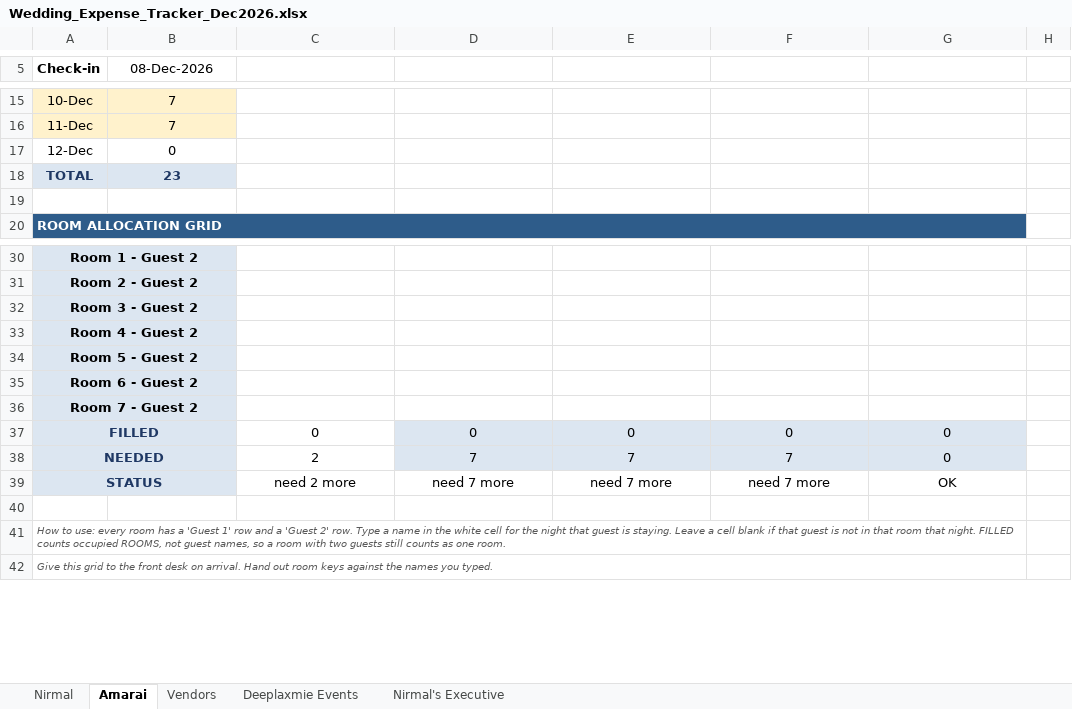
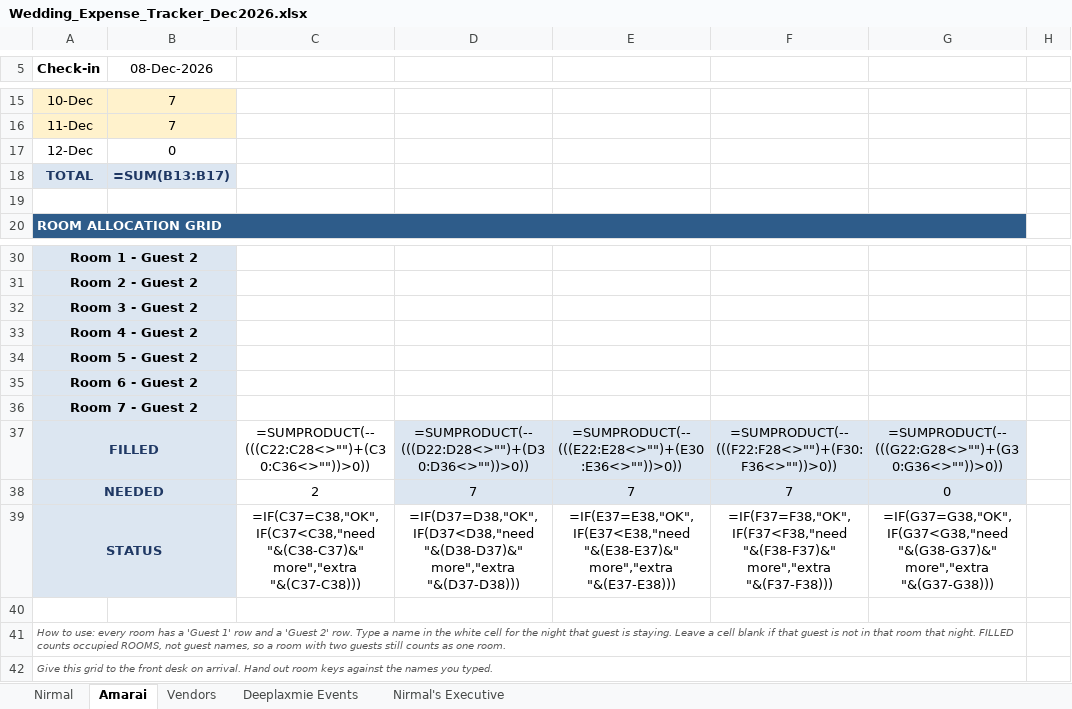
Before and after one commit to surajsingh81/wedding_tracker, an Excel workbook: Wedding_Expense_Tracker_Dec2026.xlsx, sheet Amarai, drawn as a sheet; only a part is shown, gaps mark what is left out; values as stored, in another font and other column widths than the file's, no borders; formulas without a stored value are shown as written; conditional formats not drawn; the diff names each change by its address in the sheet, - before the commit and + after, or states it on an @@ line.

```diff
--- a/Wedding_Expense_Tracker_Dec2026.xlsx (sheet Amarai)
+++ b/Wedding_Expense_Tracker_Dec2026.xlsx (sheet Amarai)
-B18 (08-Dec-2026): 23
+B18 (08-Dec-2026): =SUM(B13:B17)
-C37: 0
+C37: =SUMPRODUCT(--(((C22:C28<>"")+(C30:C36<>""))>0))
-D37: 0
+D37: =SUMPRODUCT(--(((D22:D28<>"")+(D30:D36<>""))>0))
-E37: 0
+E37: =SUMPRODUCT(--(((E22:E28<>"")+(E30:E36<>""))>0))
-F37: 0
+F37: =SUMPRODUCT(--(((F22:F28<>"")+(F30:F36<>""))>0))
-G37: 0
+G37: =SUMPRODUCT(--(((G22:G28<>"")+(G30:G36<>""))>0))
-C39: need 2 more
+C39: =IF(C37=C38,"OK",IF(C37<C38,"need "&(C38-C37)&" more","extra "&(C37-C38)))
-D39: need 7 more
+D39: =IF(D37=D38,"OK",IF(D37<D38,"need "&(D38-D37)&" more","extra "&(D37-D38)))
-E39: need 7 more
+E39: =IF(E37=E38,"OK",IF(E37<E38,"need "&(E38-E37)&" more","extra "&(E37-E38)))
-F39: need 7 more
+F39: =IF(F37=F38,"OK",IF(F37<F38,"need "&(F38-F37)&" more","extra "&(F37-F38)))
-G39: OK
+G39: =IF(G37=G38,"OK",IF(G37<G38,"need "&(G38-G37)&" more","extra "&(G37-G38)))
```
Also changed, not shown: sheet Vendors, sheet Nirmal, sheet Nirmal's Executive, 1 other file.
